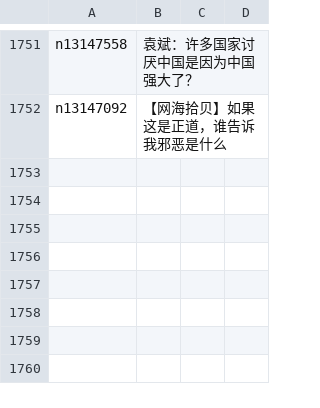
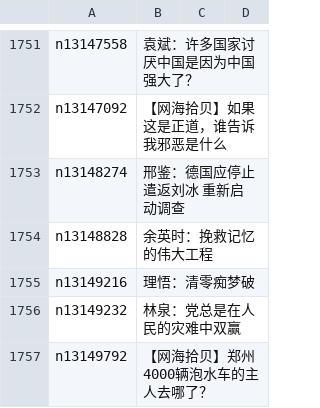
Before and after one commit to easy2view/epoch-comment, a CSV file: indexes/nsc993.csv, drawn as a sheet; only a part is shown, gaps mark what is left out.

```diff
--- a/indexes/nsc993.csv
+++ b/indexes/nsc993.csv
@@ -1752 +1752,6 @@ n13147558,袁斌：许多国家讨厌中国是因为中国强大了？
 n13147092,【网海拾贝】如果这是正道，谁告诉我邪恶是什么
+n13148274,邢鉴：德国应停止遣返刘冰 重新启动调查
+n13148828,余英时：挽救记忆的伟大工程
+n13149216,理悟：清零痴梦破
+n13149232,林泉：党总是在人民的灾难中双赢
+n13149792,【网海拾贝】郑州4000辆泡水车的主人去哪了？
```
Also changed, not shown: indexes/nsc1025.csv, indexes/nsc1028.csv, 31 other files.
